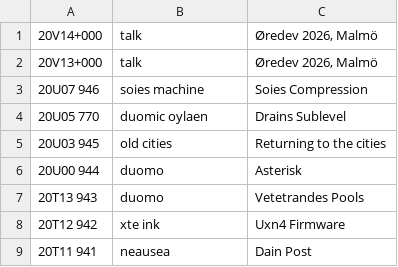
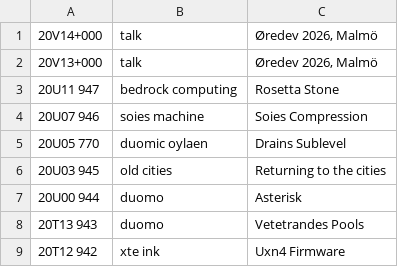
Before and after one commit to XXIIVV/oscean, a TSV file: src/diary/20.tsv, drawn as a sheet; only a part is shown; the shorter side is filled out with more unchanged rows.

```diff
--- a/src/diary/20.tsv
+++ b/src/diary/20.tsv
@@ -2,2 +2,3 @@
 20V13+000	talk	Øredev 2026, Malmö
+20U11 947	bedrock computing	Rosetta Stone
 20U07 946	soies machine	Soies Compression
```
Also changed, not shown: 5 other files.
